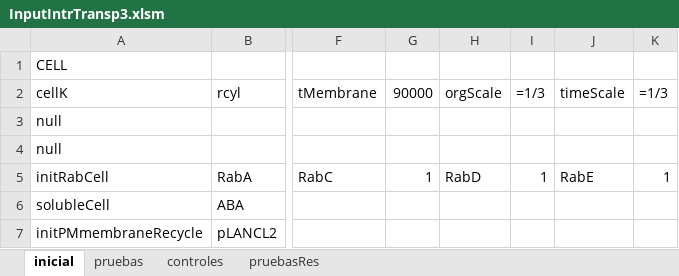
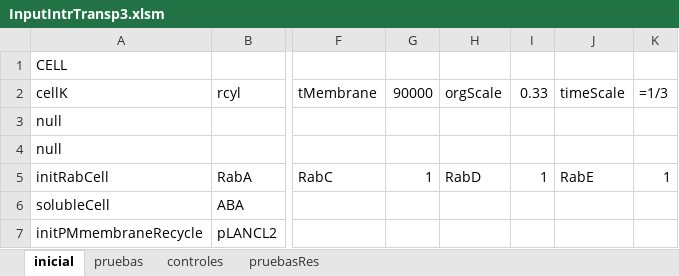
Before and after one commit to franconieto/endomembraneSystem, an Excel workbook: InputIntrTransp3.xlsm, sheet inicial, drawn as a sheet; only a part is shown, gaps mark what is left out; values as stored, in another font and other column widths than the file's, no borders; formulas are shown in place of their values; the diff names each change by its address in the sheet, - before the commit and + after, or states it on an @@ line.

```diff
--- a/InputIntrTransp3.xlsm (sheet inicial)
+++ b/InputIntrTransp3.xlsm (sheet inicial)
-I2: =1/3
+I2: 0.33
```
Also changed, not shown: 8 other files.
